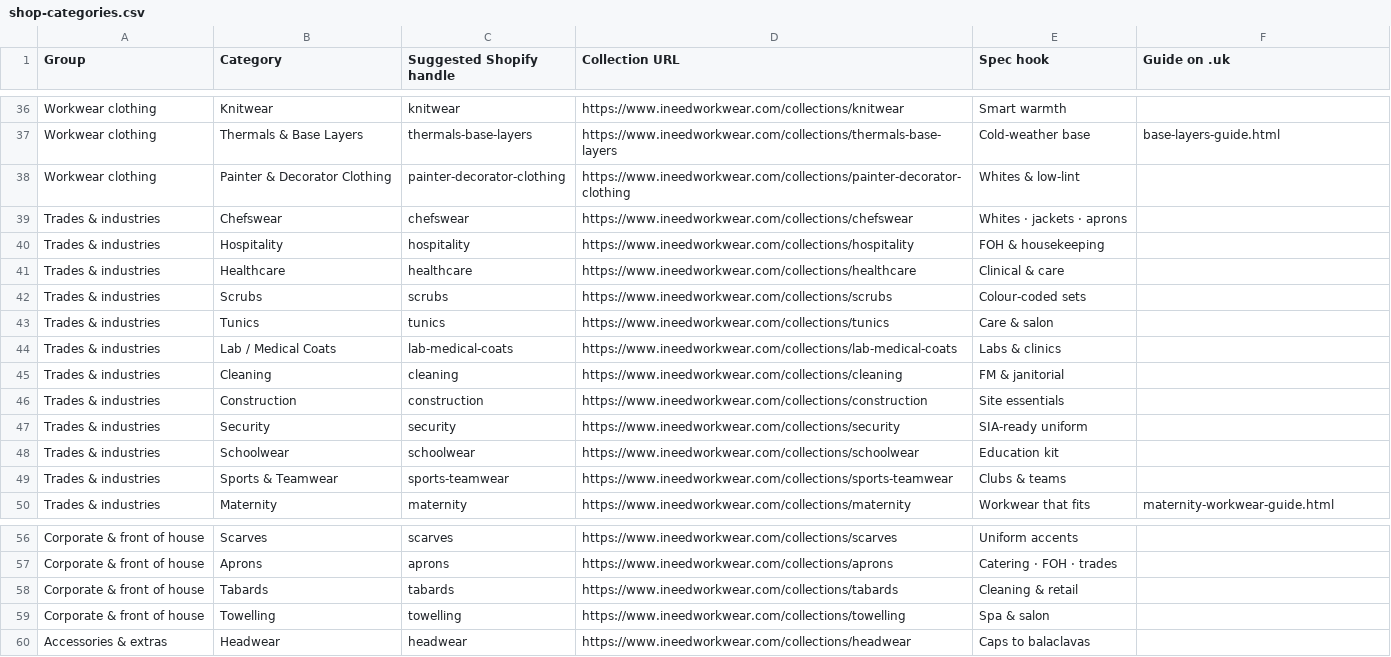
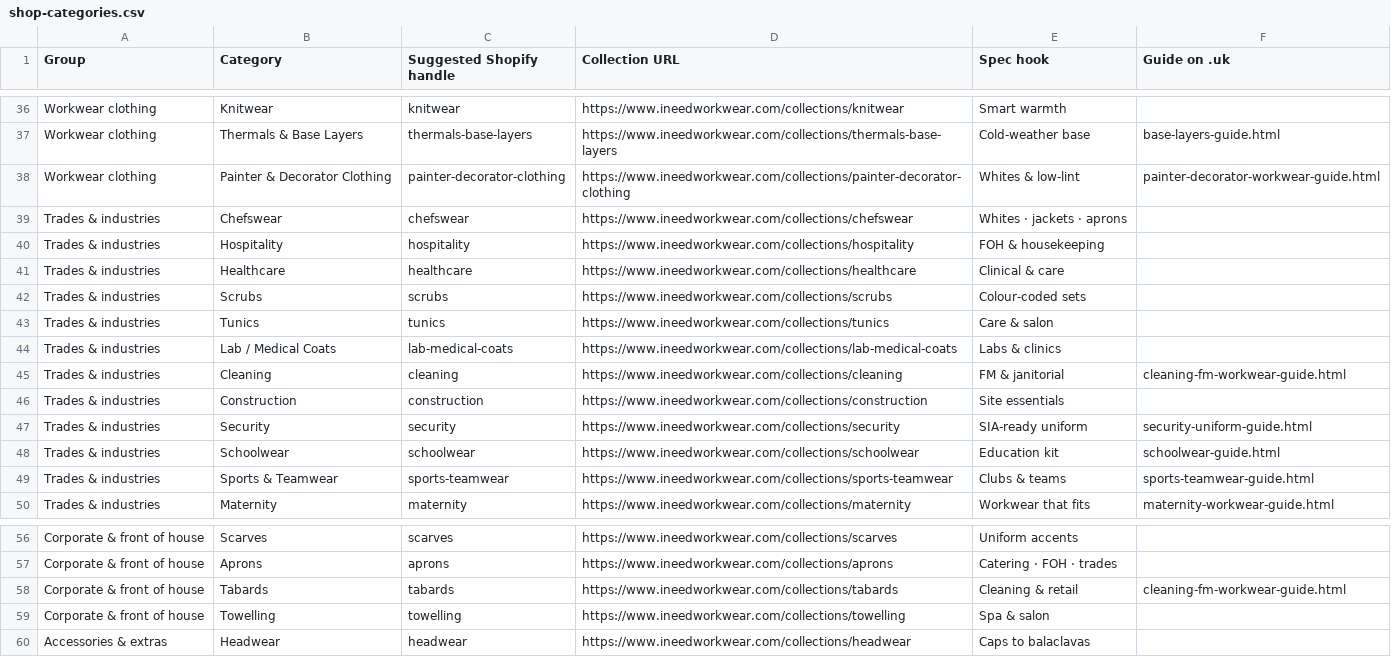
Before and after one commit to phoenixcleaningcompany/Phoenix-projects, a CSV file: docs/shop-categories.csv, drawn as a sheet; only a part is shown, gaps mark what is left out.

```diff
--- a/docs/shop-categories.csv
+++ b/docs/shop-categories.csv
@@ -37,3 +37,3 @@ Workwear clothing,Knitwear,knitwear,https://www.ineedworkwear.com/collections/kn
 Workwear clothing,Thermals & Base Layers,thermals-base-layers,https://www.ineedworkwear.com/collections/thermals-base-layers,Cold-weather base,base-layers-guide.html
-Workwear clothing,Painter & Decorator Clothing,painter-decorator-clothing,https://www.ineedworkwear.com/collections/painter-decorator-clothing,Whites & low-lint,
+Workwear clothing,Painter & Decorator Clothing,painter-decorator-clothing,https://www.ineedworkwear.com/collections/painter-decorator-clothing,Whites & low-lint,painter-decorator-workwear-guide.html
 Trades & industries,Chefswear,chefswear,https://www.ineedworkwear.com/collections/chefswear,Whites · jackets · aprons,
@@ -44,7 +44,7 @@ Trades & industries,Tunics,tunics,https://www.ineedworkwear.com/collections/tuni
 Trades & industries,Lab / Medical Coats,lab-medical-coats,https://www.ineedworkwear.com/collections/lab-medical-coats,Labs & clinics,
-Trades & industries,Cleaning,cleaning,https://www.ineedworkwear.com/collections/cleaning,FM & janitorial,
+Trades & industries,Cleaning,cleaning,https://www.ineedworkwear.com/collections/cleaning,FM & janitorial,cleaning-fm-workwear-guide.html
 Trades & industries,Construction,construction,https://www.ineedworkwear.com/collections/construction,Site essentials,
-Trades & industries,Security,security,https://www.ineedworkwear.com/collections/security,SIA-ready uniform,
-Trades & industries,Schoolwear,schoolwear,https://www.ineedworkwear.com/collections/schoolwear,Education kit,
-Trades & industries,Sports & Teamwear,sports-teamwear,https://www.ineedworkwear.com/collections/sports-teamwear,Clubs & teams,
+Trades & industries,Security,security,https://www.ineedworkwear.com/collections/security,SIA-ready uniform,security-uniform-guide.html
+Trades & industries,Schoolwear,schoolwear,https://www.ineedworkwear.com/collections/schoolwear,Education kit,schoolwear-guide.html
+Trades & industries,Sports & Teamwear,sports-teamwear,https://www.ineedworkwear.com/collections/sports-teamwear,Clubs & teams,sports-teamwear-guide.html
 Trades & industries,Maternity,maternity,https://www.ineedworkwear.com/collections/maternity,Workwear that fits,maternity-workwear-guide.html
@@ -57,3 +57,3 @@ Corporate & front of house,Scarves,scarves,https://www.ineedworkwear.com/collect
 Corporate & front of house,Aprons,aprons,https://www.ineedworkwear.com/collections/aprons,Catering · FOH · trades,
-Corporate & front of house,Tabards,tabards,https://www.ineedworkwear.com/collections/tabards,Cleaning & retail,
+Corporate & front of house,Tabards,tabards,https://www.ineedworkwear.com/collections/tabards,Cleaning & retail,cleaning-fm-workwear-guide.html
 Corporate & front of house,Towelling,towelling,https://www.ineedworkwear.com/collections/towelling,Spa & salon,
```
Also changed, not shown: docs/build-backlog.csv, 23 other files.
